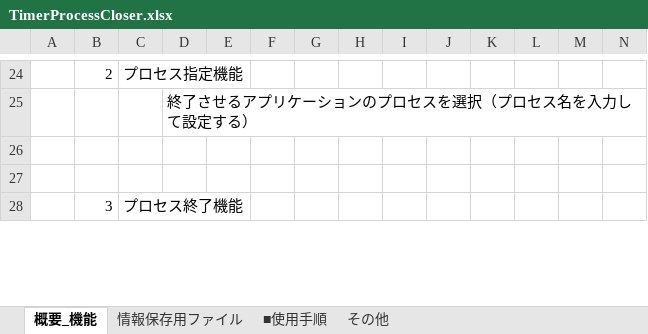
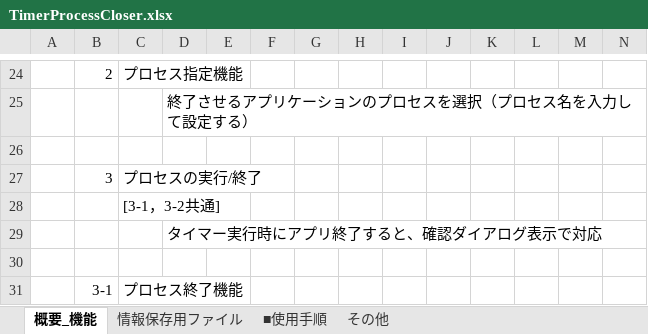
Before and after one commit to guigui55-ok/Repository10_Vbnet, an Excel workbook: TimerProcessCloser/TimerProcessCloser_docs/TimerProcessCloser.xlsx, sheet 概要_機能, drawn as a sheet; only a part is shown, gaps mark what is left out; values as stored, in another font and other column widths than the file's, no borders; charts and pictures not drawn; addresses are those after the commit; rows hold the shown columns only; the diff covers the shown part only; the diff names each change by its address in the sheet, - before the commit and + after, or states it on an @@ line.

Commit message:
240816-1024 Timer Process Closer Repair, Add Function

```diff
--- a/TimerProcessCloser/TimerProcessCloser_docs/TimerProcessCloser.xlsx (sheet 概要_機能)
+++ b/TimerProcessCloser/TimerProcessCloser_docs/TimerProcessCloser.xlsx (sheet 概要_機能)
+row 27:  | 3 | プロセスの実行/終了
+row 28:  |  | [3-1，3-2共通]
+row 29:  |  |  | タイマー実行時にアプリ終了すると、確認ダイアログ表示で対応
-B31: 3
+B31: 3-1
```
Also changed, not shown: 5 added rows, 1 removed row and 4 edited cells elsewhere in this sheet, sheet その他, charts or pictures, 26 other files.
